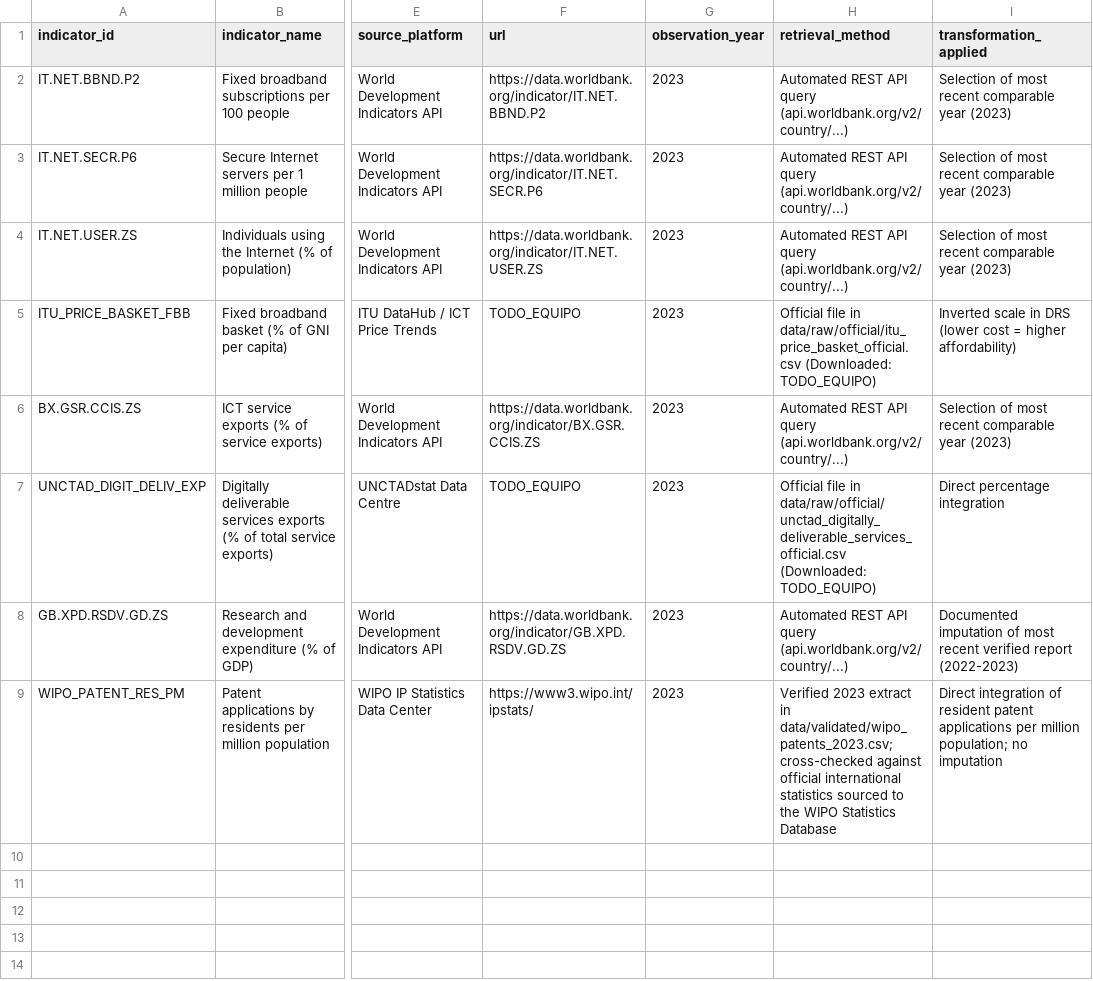
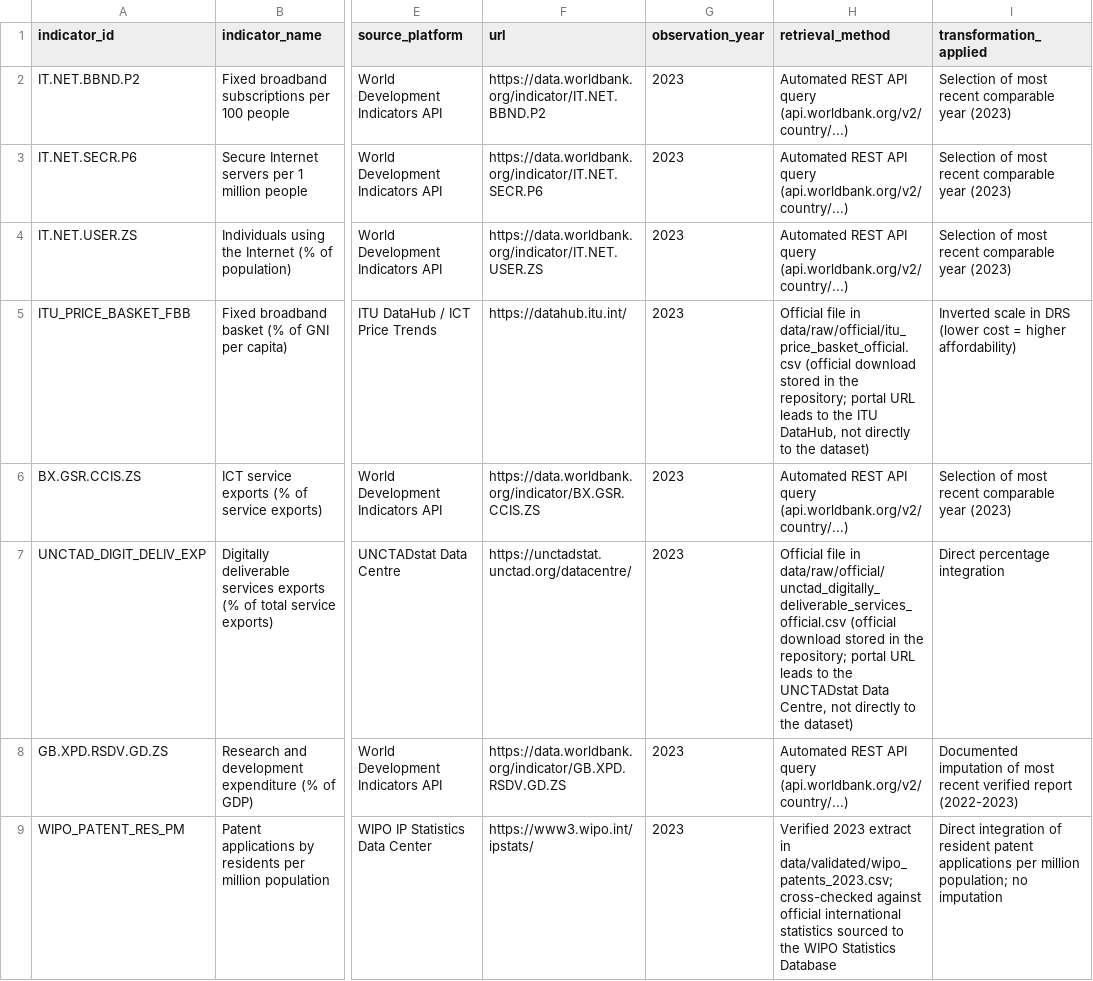
Before and after one commit to RusselKu/DigitalEconomyUpy, a CSV file: source_log.csv, drawn as a sheet; only a part is shown, gaps mark what is left out; the diff names each change by its address in the sheet, - before the commit and + after, or states it on an @@ line.

Commit message:
Update Part II brief, dashboard Part II section and source traceability

```diff
--- a/source_log.csv
+++ b/source_log.csv
-F5 (url): TODO_EQUIPO
+F5 (url): https://datahub.itu.int/
-H5 (retrieval_method): …in data/raw/official/itu_price_basket_official.csv (Downloaded: TODO_EQUIPO)
+H5 (retrieval_method): …in data/raw/official/itu_price_basket_official.csv (official download stored in the repository; portal URL leads to the ITU DataHub, not directly to the dataset)
-F7 (url): TODO_EQUIPO
+F7 (url): https://unctadstat.unctad.org/datacentre/
-H7 (retrieval_method): …in data/raw/official/unctad_digitally_deliverable_services_official.csv (Downloaded: TODO_EQUIPO)
+H7 (retrieval_method): …in data/raw/official/unctad_digitally_deliverable_services_official.csv (official download stored in the repository; portal URL leads to the UNCTADstat Data Centre, not directly to the dataset)
```
Also changed, not shown: data_dictionary.csv, 7 other files.
